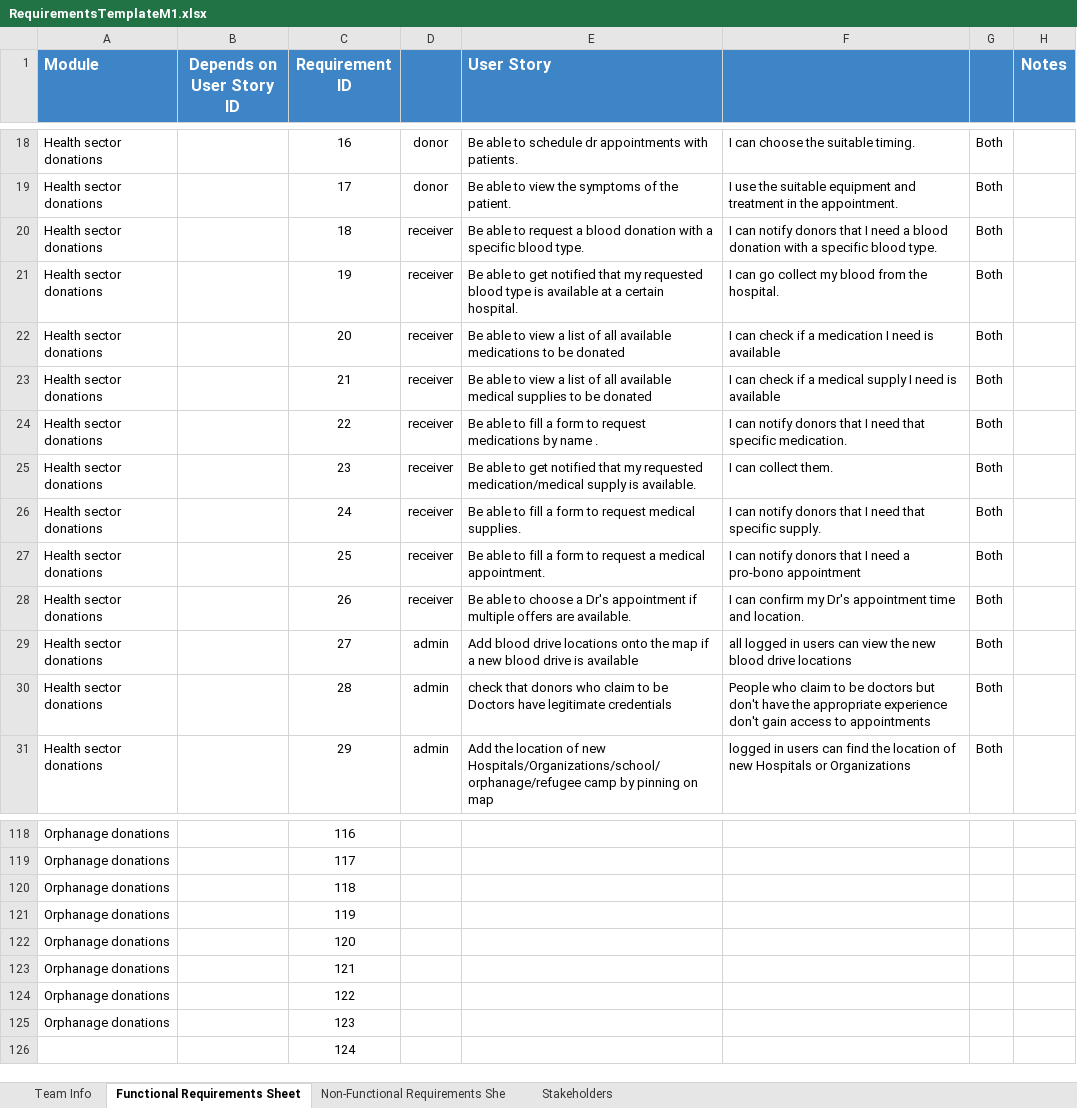
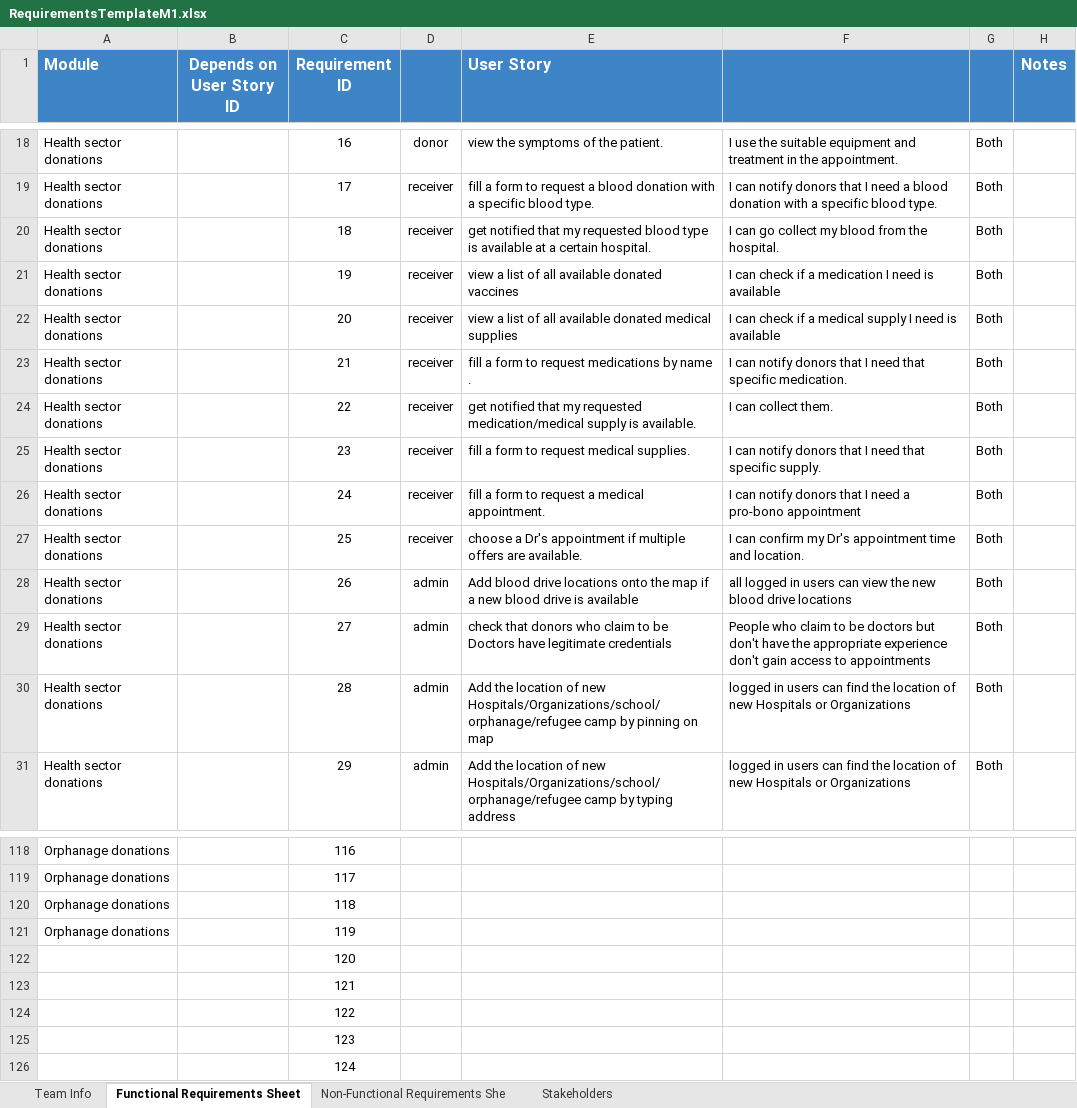
Before and after one commit to Ashez6/ashez, an Excel workbook: RequirementsTemplateM1.xlsx, sheet Functional Requirements Sheet, drawn as a sheet; only a part is shown, gaps mark what is left out; values as stored, in another font and other column widths than the file's, no borders; the diff covers the shown part only; the diff names each change by its address in the sheet, - before the commit and + after, or states it on an @@ line.

Commit message:
Update RequirementsTemplateM1.xlsx
el azr2 mhtag elaboration plz had y3mlo
109 req reached
I modified hagat.
reciver in orphanage module left

```diff
--- a/RequirementsTemplateM1.xlsx (sheet Functional Requirements Sheet)
+++ b/RequirementsTemplateM1.xlsx (sheet Functional Requirements Sheet)
-E18 (User Story): Be able to schedule dr appointments with patients.
+E18 (User Story): view the symptoms of the patient.
-F18: I can choose the suitable timing.
+F18: I use the suitable equipment and treatment in the appointment.
-D19: donor
+D19: receiver
-E19 (User Story): Be able to view the symptoms of the patient.
+E19 (User Story): fill a form to request a blood donation with a specific blood type.
-F19: I use the suitable equipment and treatment in the appointment.
+F19: I can notify donors that I need a blood donation with a specific blood type.
-E20 (User Story): Be able to request a blood donation with a specific blood type.
+E20 (User Story): get notified that my requested blood type is available at a certain hospital.
-F20: I can notify donors that I need a blood donation with a specific blood type.
+F20: I can go collect my blood from the hospital.
-E21 (User Story): Be able to get notified that my requested blood type is available at a certain hospital.
+E21 (User Story): view a list of all available donated vaccines
-F21: I can go collect my blood from the hospital.
+F21: I can check if a medication I need is available
-E22 (User Story): Be able to view a list of all available medications to be donated
+E22 (User Story): view a list of all available donated medical supplies
-F22: …if a medication I need…
+F22: …if a medical supply I need…
-E23 (User Story): Be able to view a list of all available medical supplies to be donated
+E23 (User Story): fill a form to request medications by name .
-F23: I can check if a medical supply I need is available
+F23: I can notify donors that I need that specific medication.
-E24 (User Story): Be able to fill a form to request medications by name .
+E24 (User Story): get notified that my requested medication/medical supply is available.
-F24: I can notify donors that I need that specific medication.
+F24: I can collect them.
-E25 (User Story): Be able to get notified that my requested medication/medical supply is available.
+E25 (User Story): fill a form to request medical supplies.
-F25: I can collect them.
+F25: I can notify donors that I need that specific supply.
-E26 (User Story): Be able to fill a form to request medical supplies.
+E26 (User Story): fill a form to request a medical appointment.
-F26: …I need that specific supply.
+F26: …I need a pro-bono appointment
-E27 (User Story): Be able to fill a form to request a medical appointment.
+E27 (User Story): choose a Dr's appointment if multiple offers are available.
-F27: I can notify donors that I need a pro-bono appointment
+F27: I can confirm my Dr's appointment time and location.
-D28: receiver
+D28: admin
-E28 (User Story): Be able to choose a Dr's appointment if multiple offers are available.
+E28 (User Story): Add blood drive locations onto the map if a new blood drive is available
-F28: I can confirm my Dr's appointment time and location.
+F28: all logged in users can view the new blood drive locations
-E29 (User Story): Add blood drive locations onto the map if a new blood drive is available
+E29 (User Story): check that donors who claim to be Doctors have legitimate credentials
-F29: all logged in users can view the new blood drive locations
+F29: People who claim to be doctors but don't have the appropriate experience don't gain access to appointments
-E30 (User Story): check that donors who claim to be Doctors have legitimate credentials
+E30 (User Story): Add the location of new Hospitals/Organizations/school/orphanage/refugee camp by pinning on map
-F30: People who claim to be doctors but don't have the appropriate experience don't gain access to appointments
+F30: logged in users can find the location of new Hospitals or Organizations
-E31 (User Story): …camp by pinning on map
+E31 (User Story): …camp by typing address
-A122:A125 (Module): Orphanage donations
+A122:A125 (Module): (empty)
```
Also changed, not shown: 1 added row, 5 removed rows, 269 edited cells and cell formats elsewhere in this sheet.
